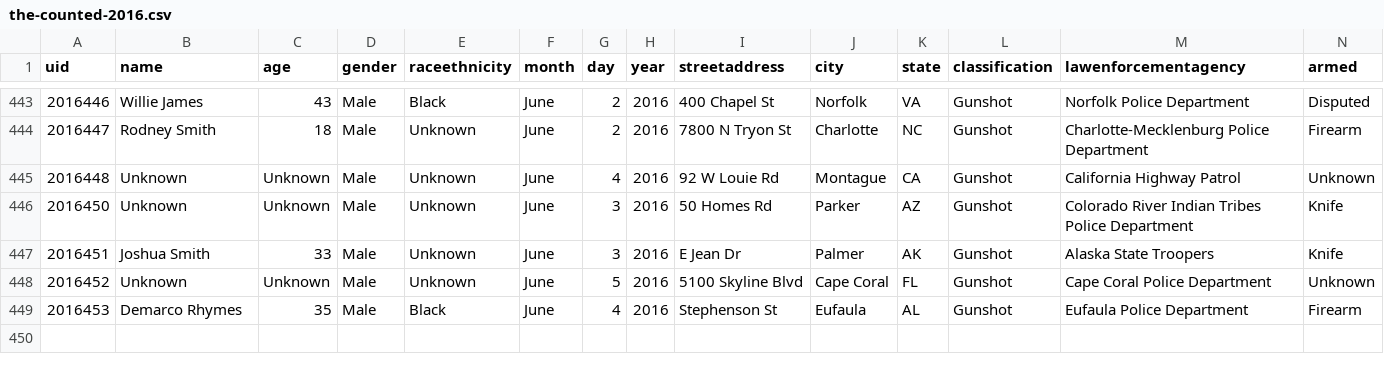
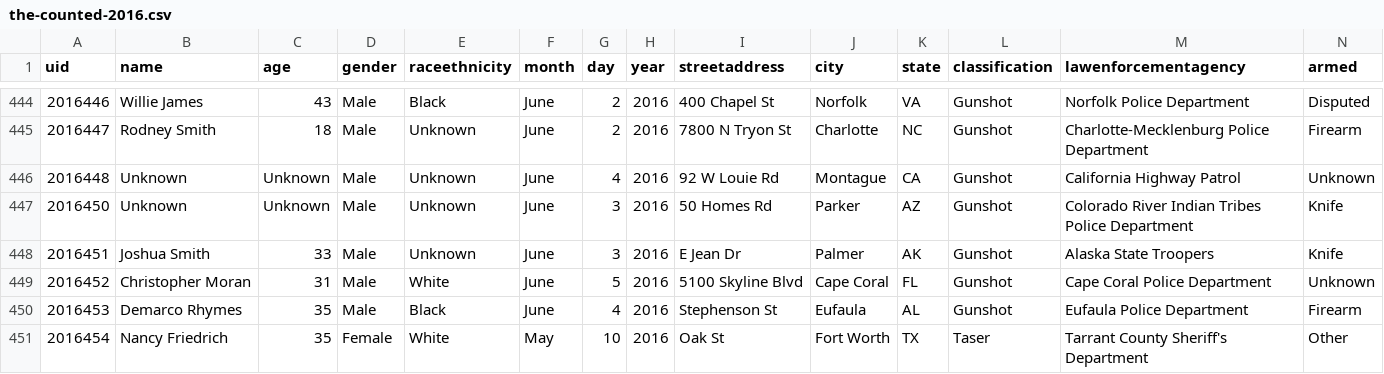
Before and after one commit to flother/thecounted, a CSV file: data/the-counted-2016.csv, drawn as a sheet; only a part is shown, gaps mark what is left out; the diff covers the shown part only.

Commit message:
Add Henry Green and 4 others; update Nathan Bailey and 17 others

```diff
--- a/data/the-counted-2016.csv
+++ b/data/the-counted-2016.csv
@@ -447,3 +448,4 @@ uid,name,age,gender,raceethnicity,month,day,year,streetaddress,city,state,classi
 "2016451","Joshua Smith","33","Male","Unknown","June","3","2016","E Jean Dr","Palmer","AK","Gunshot","Alaska State Troopers","Knife"
-"2016452","Unknown","Unknown","Male","Unknown","June","5","2016","5100 Skyline Blvd","Cape Coral","FL","Gunshot","Cape Coral Police Department","Unknown"
+"2016452","Christopher Moran","31","Male","White","June","5","2016","5100 Skyline Blvd","Cape Coral","FL","Gunshot","Cape Coral Police Department","Unknown"
 "2016453","Demarco Rhymes","35","Male","Black","June","4","2016","Stephenson St","Eufaula","AL","Gunshot","Eufaula Police Department","Firearm"
+"2016454","Nancy Friedrich","35","Female","White","May","10","2016","Oak St","Fort Worth","TX","Taser","Tarrant County Sheriff's Department","Other"
```
Also changed, not shown: 4 added rows and 22 edited cells elsewhere in this file.
